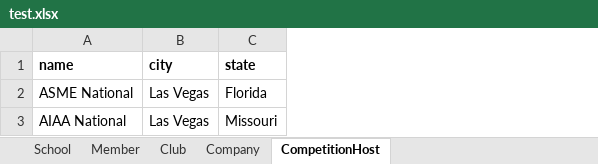
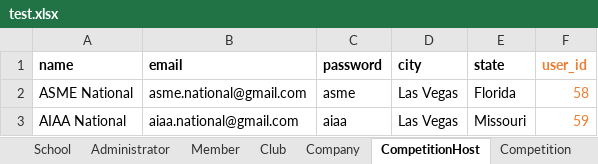
Before and after one commit to shlucker/csc, an Excel workbook: test.xlsx, sheet CompetitionHost, drawn as a sheet; values as stored, in another font and other column widths than the file's, no borders; the diff names each change by its address in the sheet, - before the commit and + after, or states it on an @@ line.

```diff
--- a/test.xlsx (sheet CompetitionHost)
+++ b/test.xlsx (sheet CompetitionHost)
+sheet tab: Administrator
+sheet tab: Competition
+column B (email), rows 2-3: asme.national@gmail.com | aiaa.national@gmail.com
+column C (password), rows 2-3: asme | aiaa
+column F (user_id), rows 2-3: 58 | 59
```
Also changed, not shown: sheet Club, sheet Member, sheet Company, sheet School, other sheet tabs, 33 other files.
